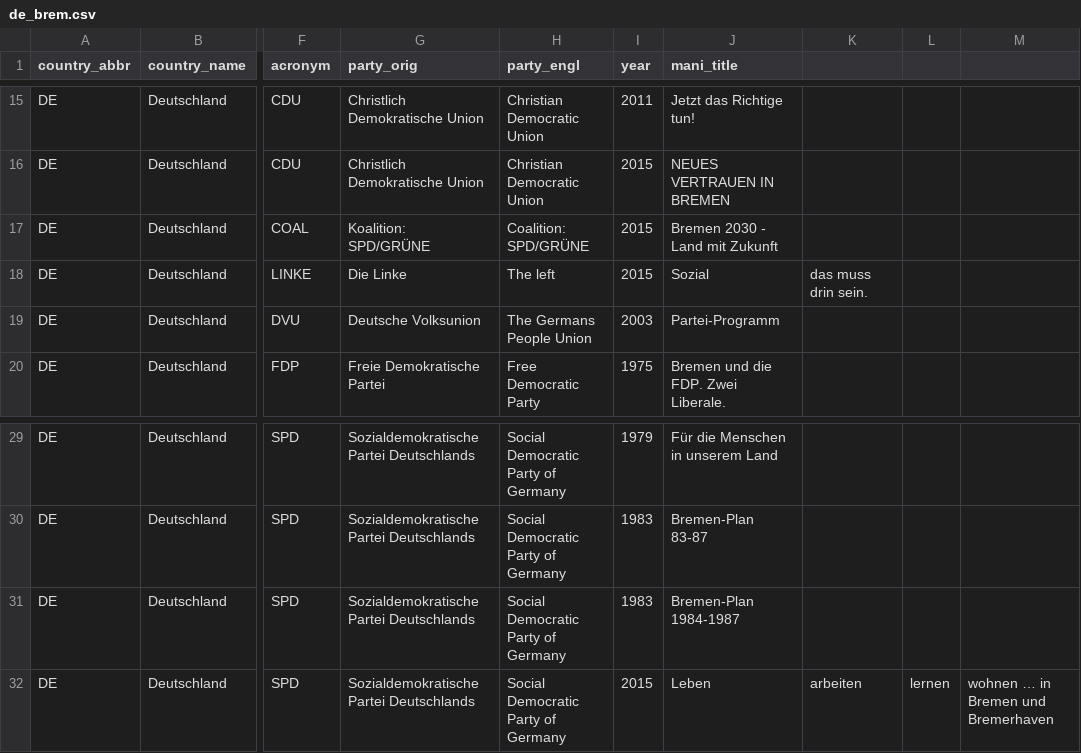
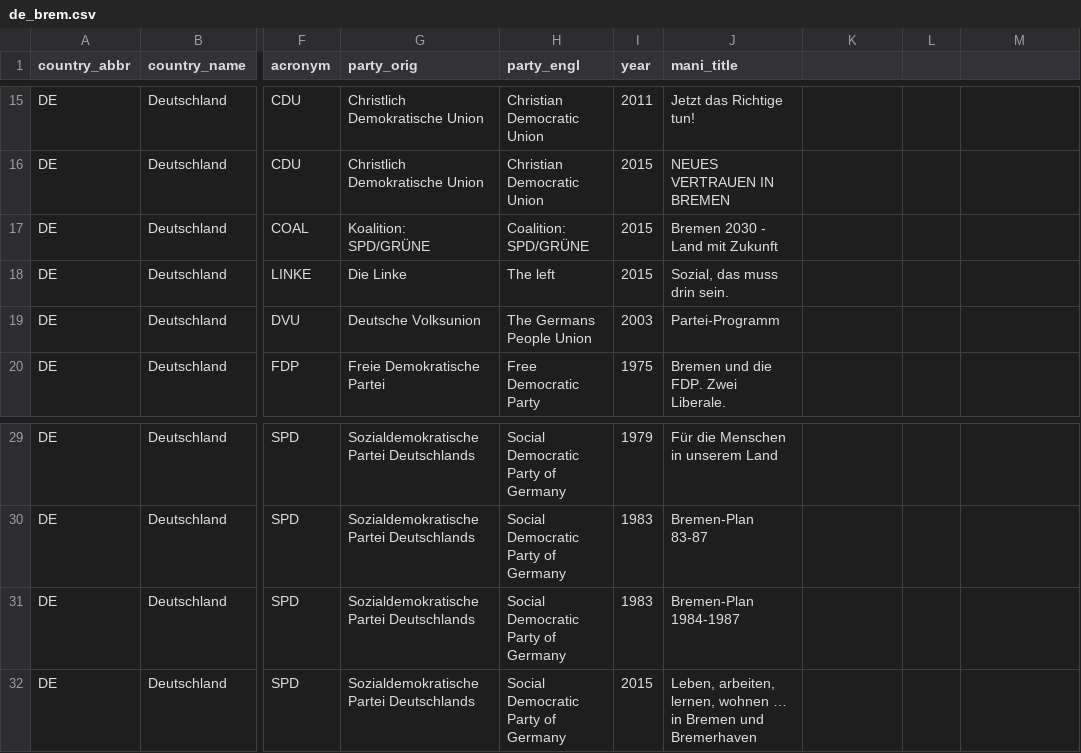
Before and after one commit to julianbernauer/polidoc, a CSV file: regions/germany/de_brem.csv, drawn as a sheet; only a part is shown, gaps mark what is left out; the diff names each change by its address in the sheet, - before the commit and + after, or states it on an @@ line.

Commit message:
Update de_brem.csv

```diff
--- a/regions/germany/de_brem.csv
+++ b/regions/germany/de_brem.csv
-J18 (mani_title): Sozial
+J18 (mani_title): Sozial, das muss drin sein.
-K18: das muss drin sein.
+K18: (empty)
-J32 (mani_title): Leben
+J32 (mani_title): Leben, arbeiten, lernen, wohnen … in Bremen und Bremerhaven
-K32: arbeiten
+K32: (empty)
-L32: lernen
+L32: (empty)
-M32: wohnen … in Bremen und Bremerhaven
+M32: (empty)
```
